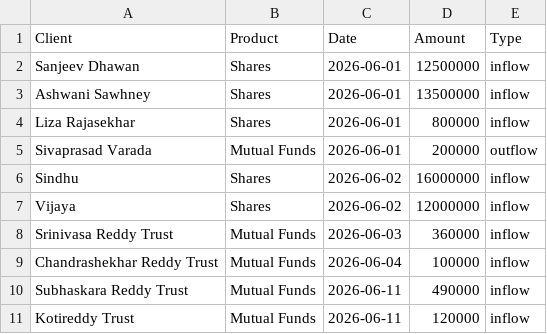
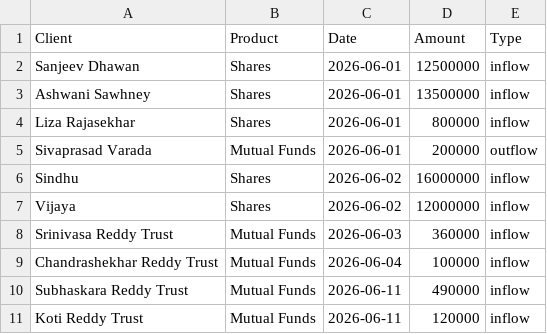
Before and after one commit to protimadhawan/dashboard, a CSV file: data.csv, drawn as a sheet.

Commit message:
Update data.csv

```diff
--- a/data.csv
+++ b/data.csv
@@ -10,2 +10,2 @@ Chandrashekhar Reddy Trust,Mutual Funds,2026-06-04,100000,inflow
 Subhaskara Reddy Trust,Mutual Funds,2026-06-11,490000,inflow
-Kotireddy Trust,Mutual Funds,2026-06-11,120000,inflow
+Koti Reddy Trust,Mutual Funds,2026-06-11,120000,inflow
```
